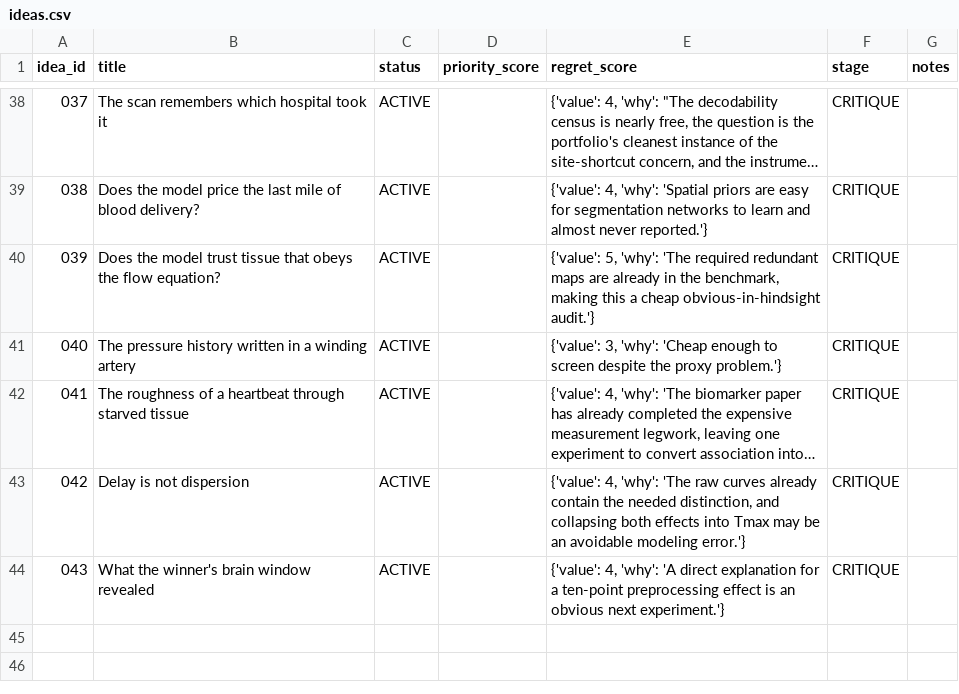
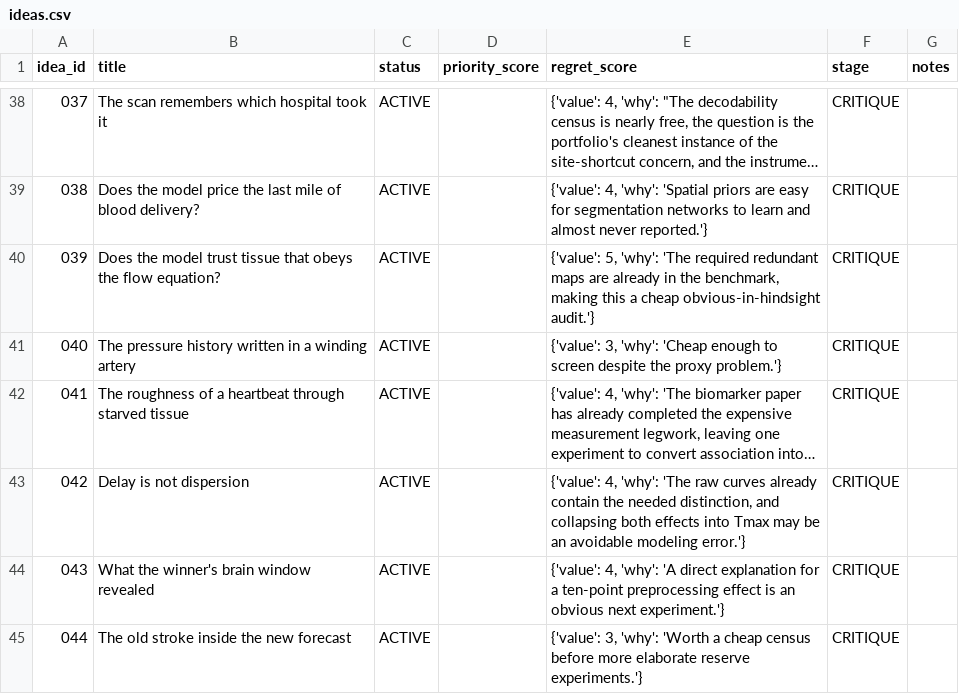
Before and after one commit to Moroseui/concept-research-scout, a CSV file: portfolio/ideas.csv, drawn as a sheet; only a part is shown, gaps mark what is left out; long unchanged cells end in ….

```diff
--- a/portfolio/ideas.csv
+++ b/portfolio/ideas.csv
@@ -44 +44,2 @@ idea_id,title,status,priority_score,regret_score,stage,notes
 043,What the winner's brain window revealed,ACTIVE,,"{'value': 4, 'why': 'A direct explanation for a ten-point preprocessing effect is an obvious next experiment.'}",CRITIQUE,
+044,The old stroke inside the new forecast,ACTIVE,,"{'value': 3, 'why': 'Worth a cheap census before more elaborate reserve experiments.'}",CRITIQUE,
```
Also changed, not shown: 6 other files.
